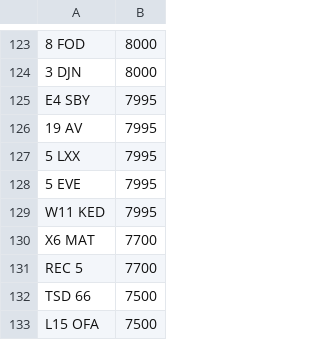
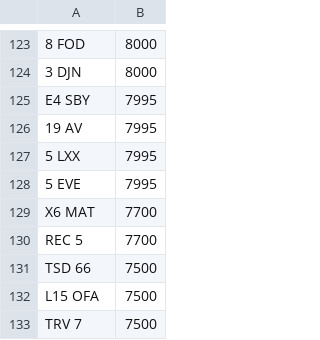
Before and after one commit to martinsumner/simplyreg, a CSV file: csv/MYCOMMS_NOVAT_0.csv, drawn as a sheet; only a part is shown, gaps mark what is left out; the shorter side is filled out with more unchanged rows.

Commit message:
Update MYCOMMS_NOVAT_0.csv

```diff
--- a/csv/MYCOMMS_NOVAT_0.csv
+++ b/csv/MYCOMMS_NOVAT_0.csv
@@ -128,3 +128,2 @@ E4 SBY,7995
 5 EVE,7995
-W11 KED,7995
 X6 MAT,7700
```
